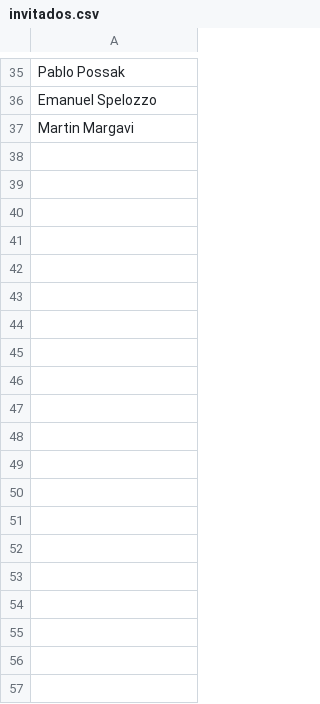
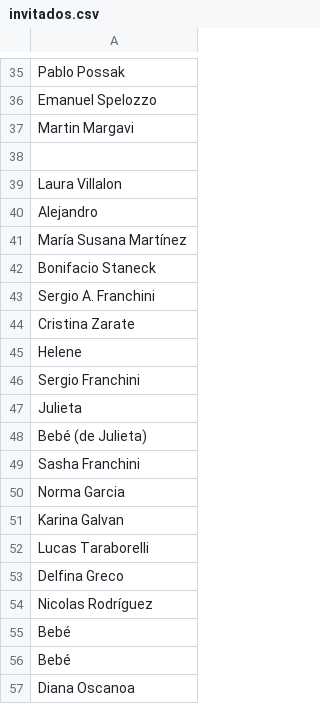
Before and after one commit to SashaFran/boda, a CSV file: invitados.csv, drawn as a sheet; only a part is shown, gaps mark what is left out; the diff covers the shown part only; the diff names each change by its address in the sheet, - before the commit and + after, or states it on an @@ line.

```diff
--- a/invitados.csv
+++ b/invitados.csv
+row 38: (empty)
+row 39: Laura Villalon
+row 40: Alejandro
+row 41: María Susana Martínez
+row 42: Bonifacio Staneck
+row 43: Sergio A. Franchini
+row 44: Cristina Zarate
+row 45: Helene
+row 46: Sergio Franchini
+row 47: Julieta
+row 48: Bebé (de Julieta)
+row 49: Sasha Franchini
+row 50: Norma Garcia
+row 51: Karina Galvan
+row 52: Lucas Taraborelli
+row 53: Delfina Greco
+row 54: Nicolas Rodríguez
+row 55: Bebé
+row 56: Bebé
+row 57: Diana Oscanoa
```
Also changed, not shown: 18 added rows elsewhere in this file, 3 other files.
